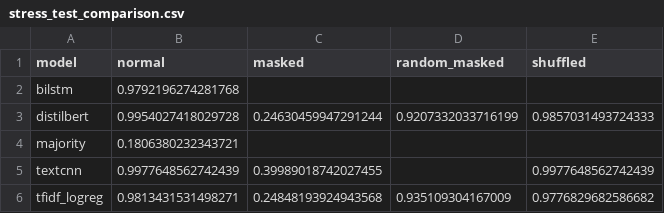
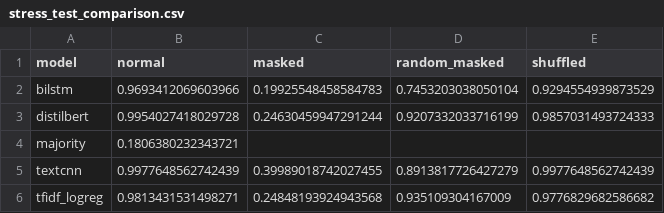
Before and after one commit to Ebi-Tech/NLP-and-Language-Technologies, a CSV file: reports/results/stress_test_comparison.csv, drawn as a sheet.

Commit message:
Complete BiLSTM results, refresh comparison, fix stale text, renumber notebooks, verify references

```diff
--- a/reports/results/stress_test_comparison.csv
+++ b/reports/results/stress_test_comparison.csv
@@ -1,6 +1,6 @@
 model,normal,masked,random_masked,shuffled
-bilstm,0.9792196274281768,,,
+bilstm,0.9693412069603966,0.19925548458584783,0.7453203038050104,0.9294554939873529
 distilbert,0.9954027418029728,0.24630459947291244,0.9207332033716199,0.9857031493724333
 majority,0.1806380232343721,,,
-textcnn,0.9977648562742439,0.39989018742027455,,0.9977648562742439
+textcnn,0.9977648562742439,0.39989018742027455,0.8913817726427279,0.9977648562742439
 tfidf_logreg,0.9813431531498271,0.24848193924943568,0.935109304167009,0.9776829682586682
```
Also changed, not shown: reports/results/experiments_bilstm.csv, reports/results/model_comparison_all.csv, 26 other files.
